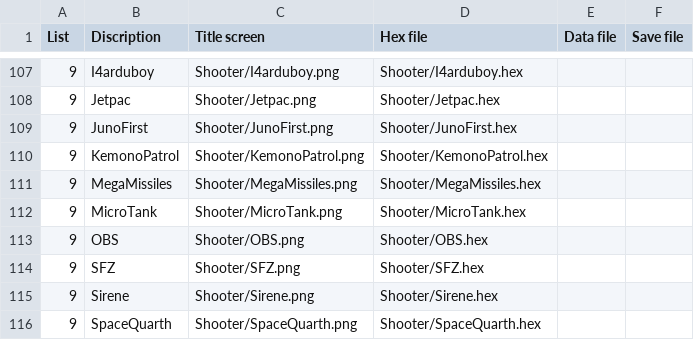
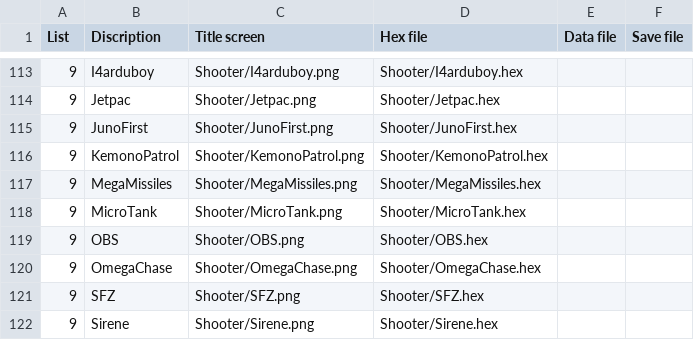
Before and after one commit to clintonium-119/arduboy-flashcart-loader, a CSV file: breadboy/flashcart-index.csv, drawn as a sheet; only a part is shown, gaps mark what is left out; the shorter side is filled out with more unchanged rows; the diff covers the shown part only; the diff names each change by its address in the sheet, - before the commit and + after, or states it on an @@ line.

```diff
--- a/breadboy/flashcart-index.csv
+++ b/breadboy/flashcart-index.csv
+row 120: 9 | OmegaChase | Shooter/OmegaChase.png | Shooter/OmegaChase.hex
```
Also changed, not shown: 6 added rows elsewhere in this file, 17 other files.
